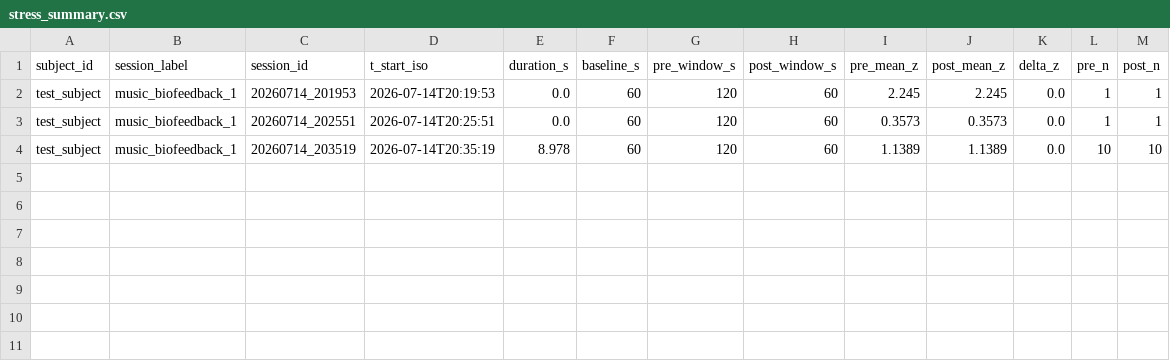
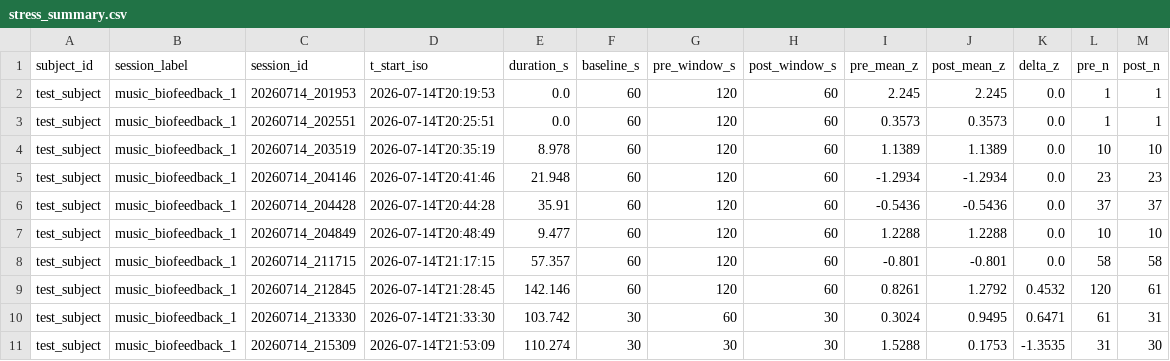
Before and after one commit to madalenahughes/t4mh, a CSV file: stress_summary.csv, drawn as a sheet; the diff names each change by its address in the sheet, - before the commit and + after, or states it on an @@ line.

```diff
--- a/stress_summary.csv
+++ b/stress_summary.csv
+row 5: test_subject | music_biofeedback_1 | 20260714_204146 | 2026-07-14T20:41:46 | 21.948 | 60 | 120 | 60 | -1.2934 | -1.2934 | 0.0 | 23 | 23
+row 6: test_subject | music_biofeedback_1 | 20260714_204428 | 2026-07-14T20:44:28 | 35.91 | 60 | 120 | 60 | -0.5436 | -0.5436 | 0.0 | 37 | 37
+row 7: test_subject | music_biofeedback_1 | 20260714_204849 | 2026-07-14T20:48:49 | 9.477 | 60 | 120 | 60 | 1.2288 | 1.2288 | 0.0 | 10 | 10
+row 8: test_subject | music_biofeedback_1 | 20260714_211715 | 2026-07-14T21:17:15 | 57.357 | 60 | 120 | 60 | -0.801 | -0.801 | 0.0 | 58 | 58
+row 9: test_subject | music_biofeedback_1 | 20260714_212845 | 2026-07-14T21:28:45 | 142.146 | 60 | 120 | 60 | 0.8261 | 1.2792 | 0.4532 | 120 | 61
+row 10: test_subject | music_biofeedback_1 | 20260714_213330 | 2026-07-14T21:33:30 | 103.742 | 30 | 60 | 30 | 0.3024 | 0.9495 | 0.6471 | 61 | 31
+row 11: test_subject | music_biofeedback_1 | 20260714_215309 | 2026-07-14T21:53:09 | 110.274 | 30 | 30 | 30 | 1.5288 | 0.1753 | -1.3535 | 31 | 30
```
Also changed, not shown: 11 other files.
